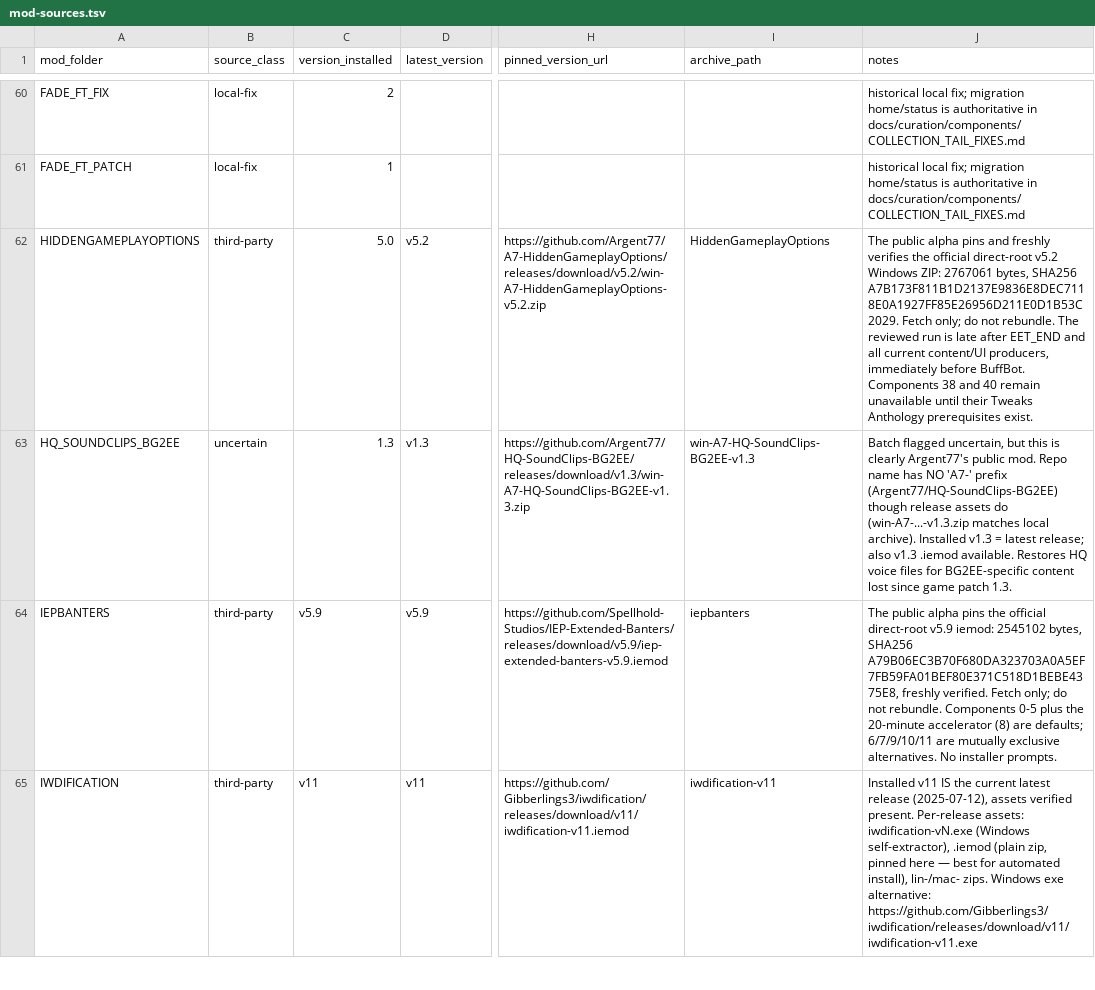
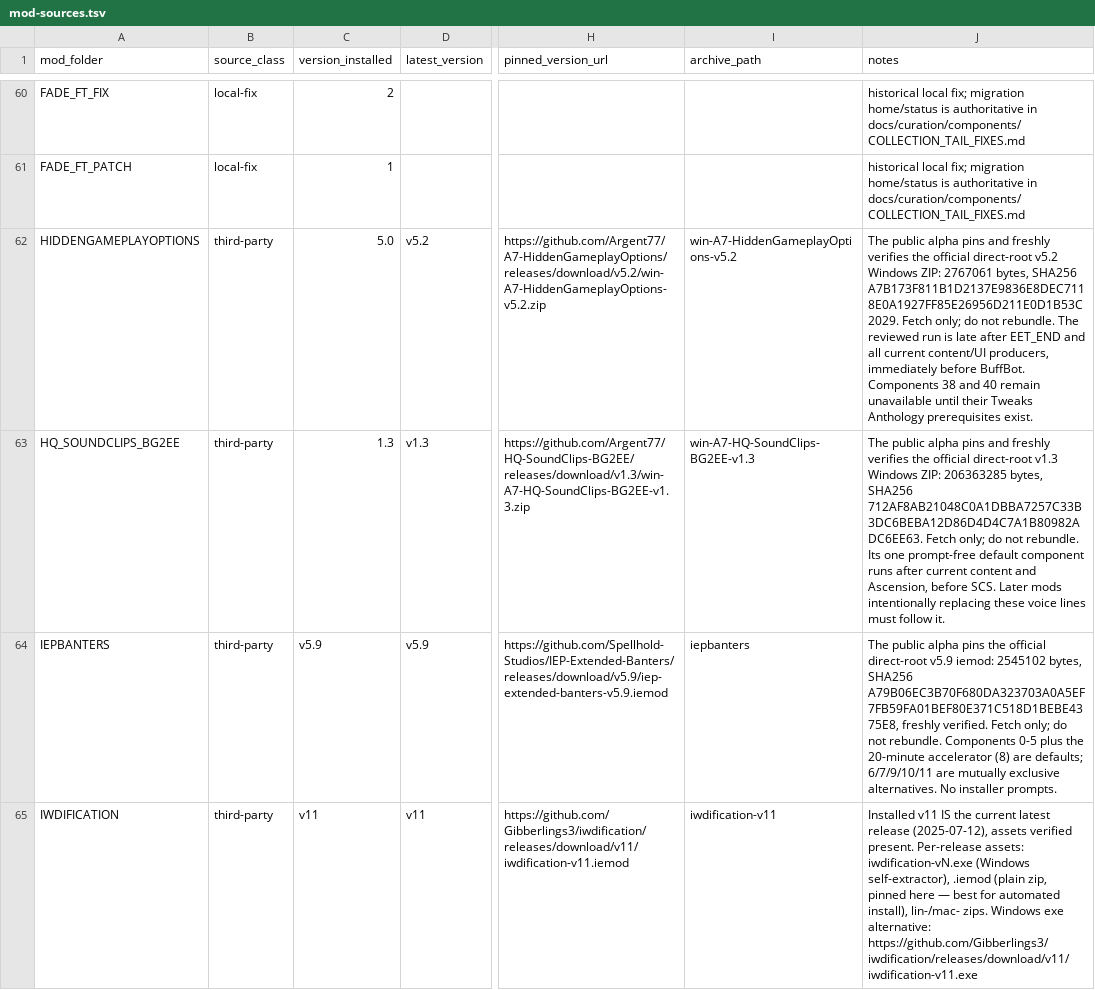
Before and after one commit to Chrizhermann/chriz-bg-collection, a TSV file: manifest/mod-sources.tsv, drawn as a sheet; only a part is shown, gaps mark what is left out; the diff names each change by its address in the sheet, - before the commit and + after, or states it on an @@ line.

Commit message:
recipe: add HQ SoundClips BG2EE

```diff
--- a/manifest/mod-sources.tsv
+++ b/manifest/mod-sources.tsv
-I62 (archive_path): HiddenGameplayOptions
+I62 (archive_path): win-A7-HiddenGameplayOptions-v5.2
-B63 (source_class): uncertain
+B63 (source_class): third-party
-J63 (notes): Batch flagged uncertain, but this is clearly Argent77's public mod. Repo name has NO 'A7-' prefix (Argent77/HQ-SoundClips-BG2EE) though release assets do (win-A7-...-v1.3.zip matches local archive). Installed v1.3 = latest release; also v1.3 .iemod available. Restores HQ voice files for BG2EE-specific content lost since game patch 1.3.
+J63 (notes): The public alpha pins and freshly verifies the official direct-root v1.3 Windows ZIP: 206363285 bytes, SHA256 712AF8AB21048C0A1DBBA7257C33B3DC6BEBA12D86D4D4C7A1B80982ADC6EE63. Fetch only; do not rebundle. Its one prompt-free default component runs after current content and Ascension, before SCS. Later mods intentionally replacing these voice lines must follow it.
```
Also changed, not shown: 9 other files.
